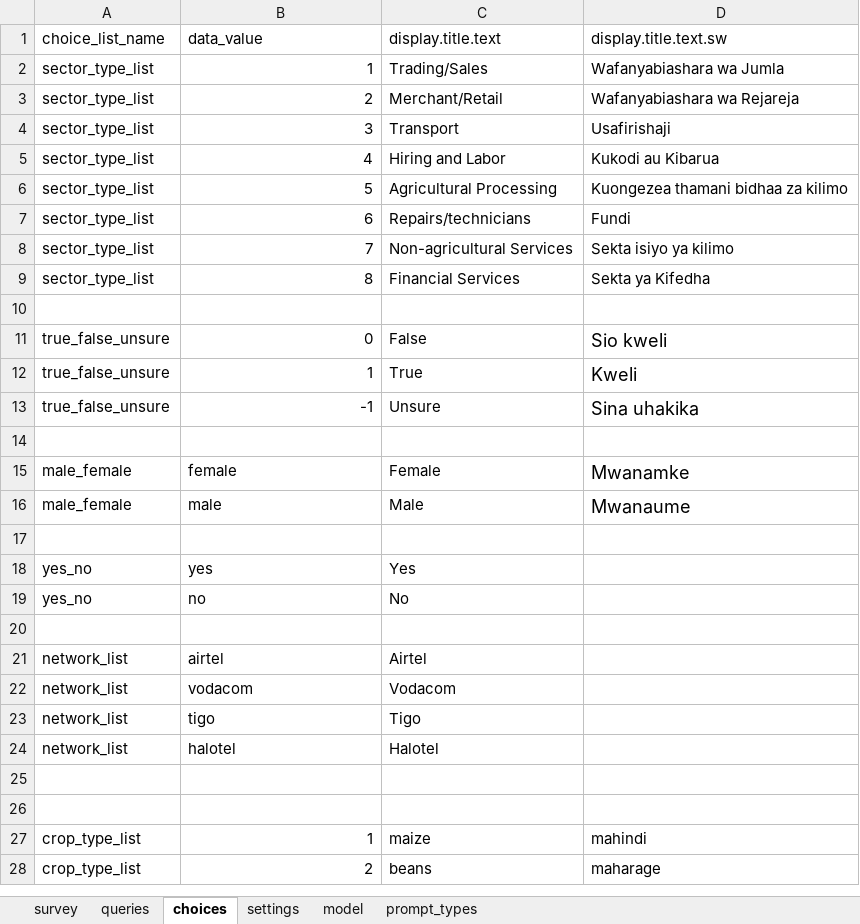
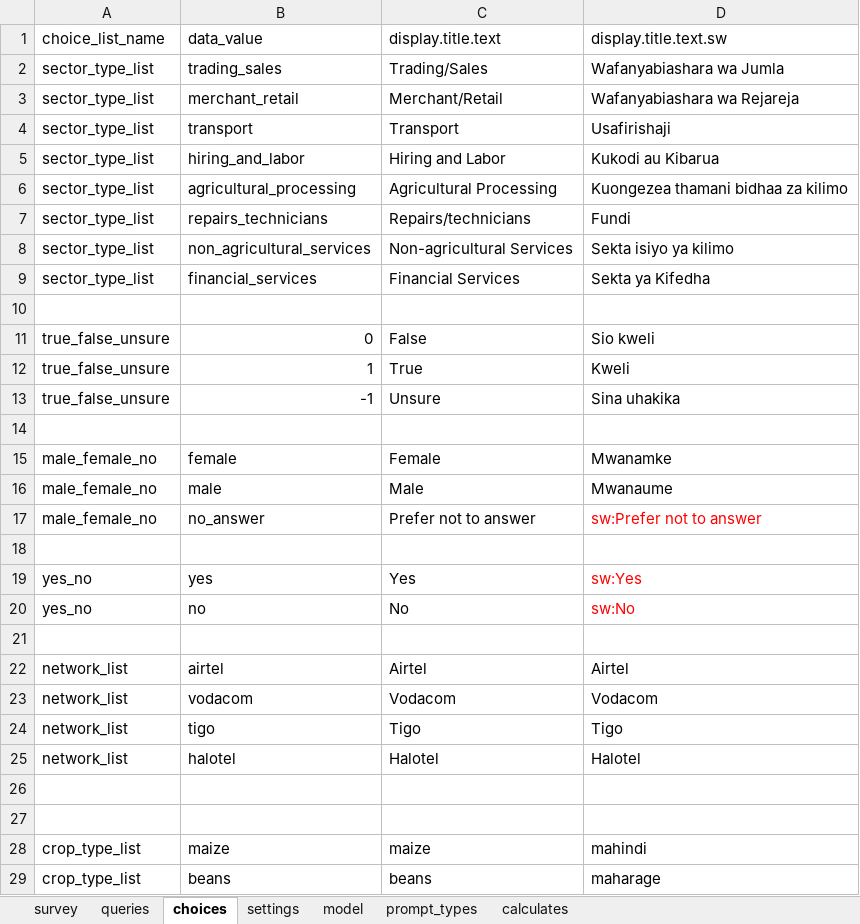
Before and after one commit to clarlars/app-designer, an Excel workbook: app/config/tables/business/forms/enrollment/enrollment.xlsx, sheet choices, drawn as a sheet; only a part is shown; values as stored, in another font and other column widths than the file's, no borders; addresses are those after the commit; the diff covers the shown part only; the diff names each change by its address in the sheet, - before the commit and + after, or states it on an @@ line.

```diff
--- a/app/config/tables/business/forms/enrollment/enrollment.xlsx (sheet choices)
+++ b/app/config/tables/business/forms/enrollment/enrollment.xlsx (sheet choices)
+sheet tab: calculates
-B2: 1
+B2: trading_sales
-B3: 2
+B3: merchant_retail
-B4: 3
+B4: transport
-B5: 4
+B5: hiring_and_labor
-B6: 5
+B6: agricultural_processing
-B7: 6
+B7: repairs_technicians
-B8: 7
+B8: non_agricultural_services
-B9: 8
+B9: financial_services
@@ D11:D13 text size: smaller @@
-A15:A16: male_female
+A15:A16: male_female_no
@@ D15:D16 text size: smaller @@
+row 17: male_female_no | no_answer | Prefer not to answer | sw:Prefer not to answer
-D19: (empty)
+D19: sw:Yes
-D20: (empty)
+D20: sw:No
-D22: (empty)
+D22: Airtel
-D23: (empty)
+D23: Vodacom
-D24: (empty)
+D24: Tigo
-D25: (empty)
+D25: Halotel
-B28: 1
+B28: maize
-B29: 2
+B29: beans
```
Also changed, not shown: 8 added rows, 1 removed row and 28 edited cells elsewhere in this sheet, sheet survey, sheet model, sheet queries, sheet settings, sheet prompt_types, app/config/assets/framework/forms/framework/framework.xlsx, app/config/tables/business/forms/business/business.xlsx, 17 other files.
